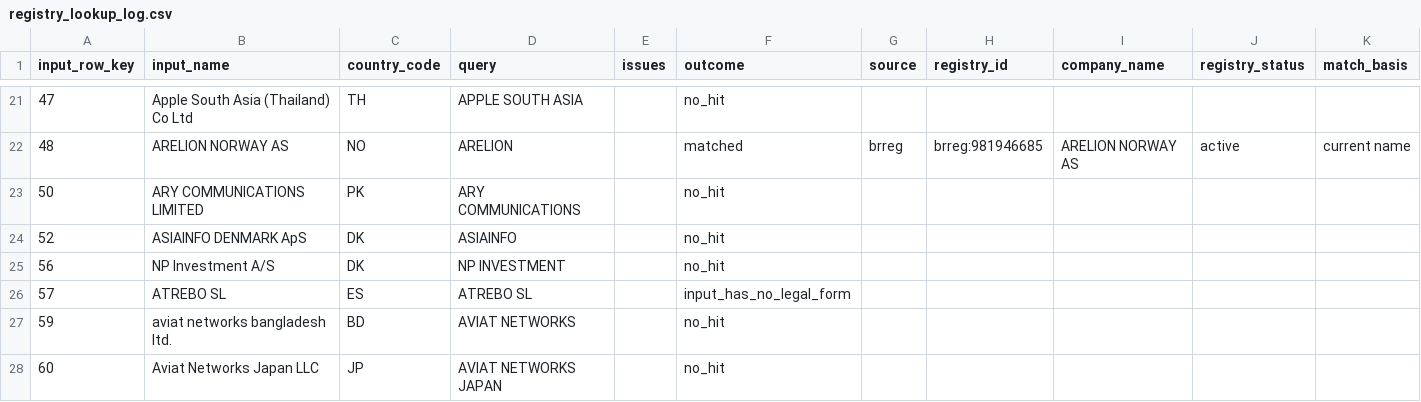
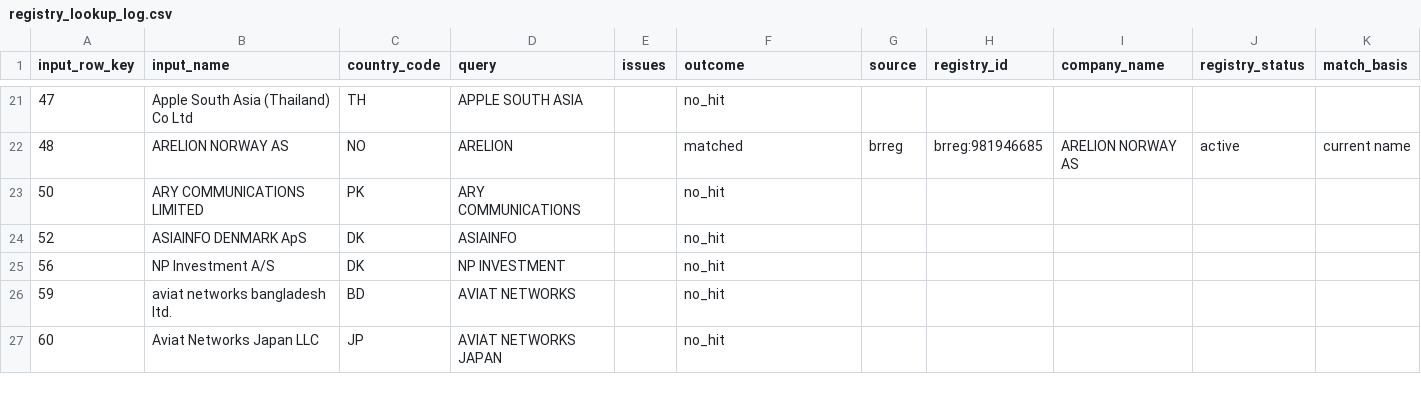
Before and after one commit to antonia-gheorghe/veridion-poc, a CSV file: data/external/registry_lookup_log.csv, drawn as a sheet; only a part is shown, gaps mark what is left out; rows hold the shown columns only; the diff covers the shown part only; the diff names each change by its address in the sheet, - before the commit and + after, or states it on an @@ line.

```diff
--- a/data/external/registry_lookup_log.csv
+++ b/data/external/registry_lookup_log.csv
-row 26: 57 | ATREBO SL | ES | ATREBO SL |  | input_has_no_legal_form
```
Also changed, not shown: 2 removed rows and 17 edited cells elsewhere in this file, data/manual/external_matches.csv, data/manual/match_review.csv, 11 other files.
